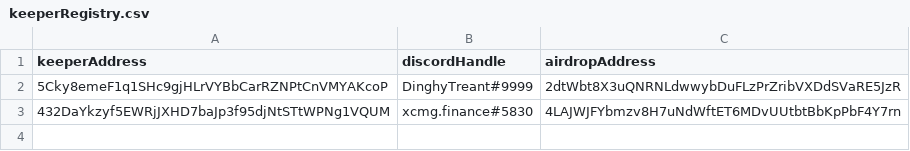
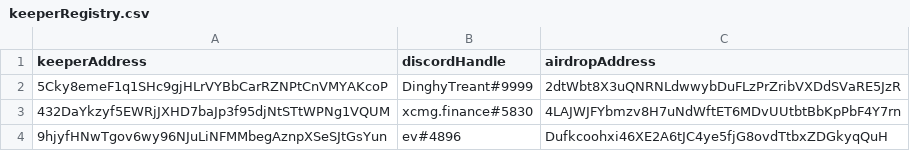
Before and after one commit to zer0xde4n/entropy-client, a CSV file: keeperRegistry.csv, drawn as a sheet; the diff names each change by its address in the sheet, - before the commit and + after, or states it on an @@ line.

Commit message:
Update keeperRegistry.csv

```diff
--- a/keeperRegistry.csv
+++ b/keeperRegistry.csv
+row 4: 9hjyfHNwTgov6wy96NJuLiNFMMbegAznpXSeSJtGsYun | ev#4896 | Dufkcoohxi46XE2A6tJC4ye5fjG8ovdTtbxZDGkyqQuH
```
